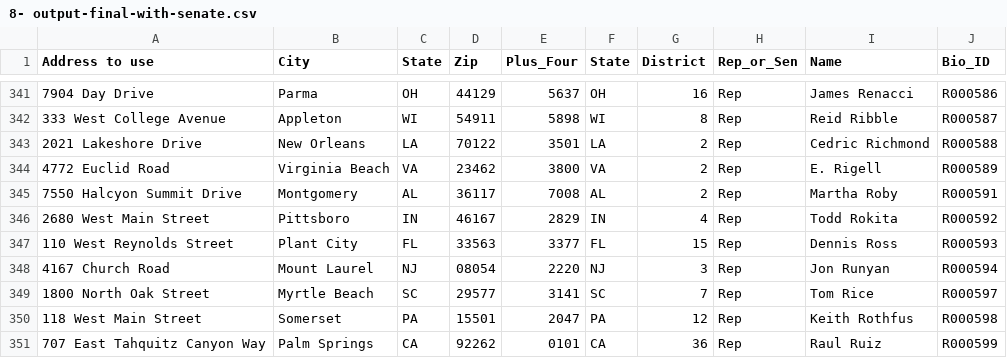
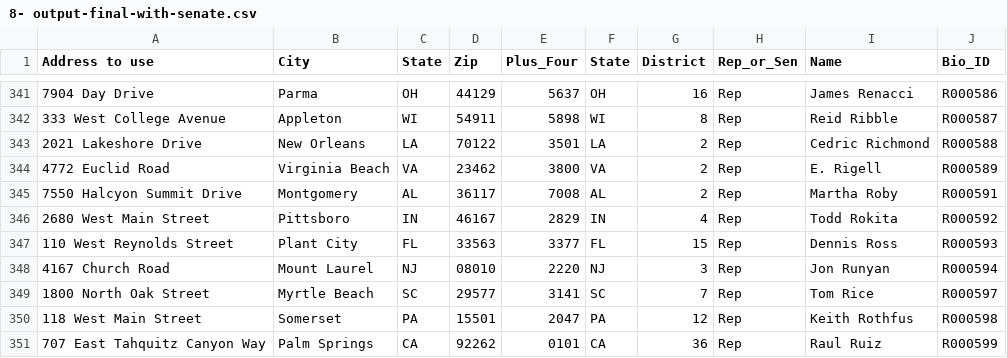
Before and after one commit to rwinikates/congress-zip-plus-four, a CSV file: 8- output-final-with-senate.csv, drawn as a sheet; only a part is shown, gaps mark what is left out; the diff names each change by its address in the sheet, - before the commit and + after, or states it on an @@ line.

Commit message:
Fix Jon Runyan so zip is in his district

```diff
--- a/8- output-final-with-senate.csv
+++ b/8- output-final-with-senate.csv
-D348 (Zip): 08054
+D348 (Zip): 08010
```
